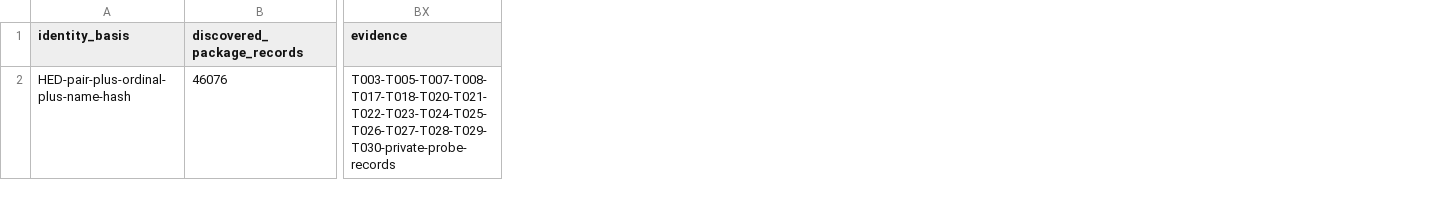
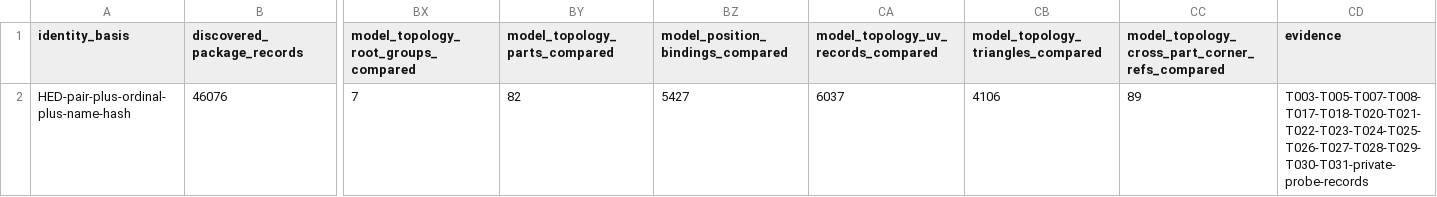
Before and after one commit to Baysul/KH2-Re-Written, a CSV file: docs/asset-coverage.csv, drawn as a sheet; only a part is shown, gaps mark what is left out; addresses are those after the commit; the diff names each change by its address in the sheet, - before the commit and + after, or states it on an @@ line.

Commit message:
Qualify explicit type-1 model associations and topology

```diff
--- a/docs/asset-coverage.csv
+++ b/docs/asset-coverage.csv
+column BX, rows 1-2: model_topology_root_groups_compared | 7
+column BY (model_topology_parts_compared), row 2: 82
+column BZ (model_position_bindings_compared), row 2: 5427
+column CA, rows 1-2: model_topology_uv_records_compared | 6037
+column CB, rows 1-2: model_topology_triangles_compared | 4106
+column CC, rows 1-2: model_topology_cross_part_corner_refs_compared | 89
-CD2 (evidence): T003-T005-T007-T008-T017-T018-T020-T021-T022-T023-T024-T025-T026-T027-T028-T029-T030-private-probe-records
+CD2 (evidence): T003-T005-T007-T008-T017-T018-T020-T021-T022-T023-T024-T025-T026-T027-T028-T029-T030-T031-private-probe-records
```
Also changed, not shown: 9 other files.
